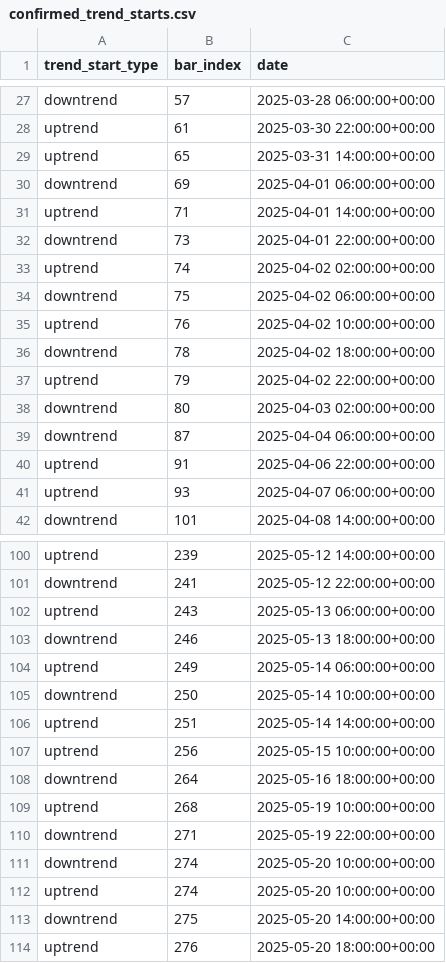
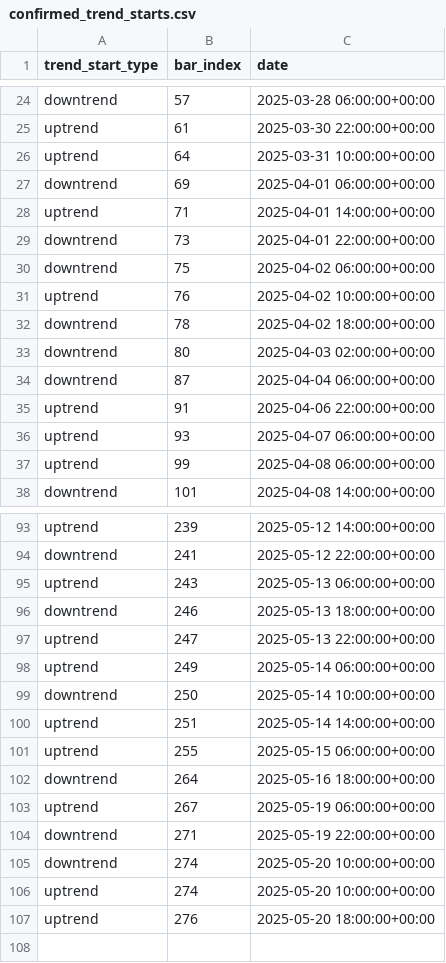
Before and after one commit to burningportra/projectx, a CSV file: trend_analysis/confirmed_trend_starts.csv, drawn as a sheet; only a part is shown, gaps mark what is left out; the diff covers the shown part only.

Commit message:
trend analyis sturet refactor

```diff
--- a/trend_analysis/confirmed_trend_starts.csv
+++ b/trend_analysis/confirmed_trend_starts.csv
@@ -28,3 +25,3 @@ downtrend,57,2025-03-28 06:00:00+00:00
 uptrend,61,2025-03-30 22:00:00+00:00
-uptrend,65,2025-03-31 14:00:00+00:00
+uptrend,64,2025-03-31 10:00:00+00:00
 downtrend,69,2025-04-01 06:00:00+00:00
@@ -32,3 +29,2 @@ uptrend,71,2025-04-01 14:00:00+00:00
 downtrend,73,2025-04-01 22:00:00+00:00
-uptrend,74,2025-04-02 02:00:00+00:00
 downtrend,75,2025-04-02 06:00:00+00:00
@@ -36,3 +32,2 @@ uptrend,76,2025-04-02 10:00:00+00:00
 downtrend,78,2025-04-02 18:00:00+00:00
-uptrend,79,2025-04-02 22:00:00+00:00
 downtrend,80,2025-04-03 02:00:00+00:00
@@ -41,2 +36,3 @@ uptrend,91,2025-04-06 22:00:00+00:00
 uptrend,93,2025-04-07 06:00:00+00:00
+uptrend,99,2025-04-08 06:00:00+00:00
 downtrend,101,2025-04-08 14:00:00+00:00
@@ -103,2 +96,3 @@ uptrend,243,2025-05-13 06:00:00+00:00
 downtrend,246,2025-05-13 18:00:00+00:00
+uptrend,247,2025-05-13 22:00:00+00:00
 uptrend,249,2025-05-14 06:00:00+00:00
@@ -106,5 +100,5 @@ downtrend,250,2025-05-14 10:00:00+00:00
 uptrend,251,2025-05-14 14:00:00+00:00
-uptrend,256,2025-05-15 10:00:00+00:00
+uptrend,255,2025-05-15 06:00:00+00:00
 downtrend,264,2025-05-16 18:00:00+00:00
-uptrend,268,2025-05-19 10:00:00+00:00
+uptrend,267,2025-05-19 06:00:00+00:00
 downtrend,271,2025-05-19 22:00:00+00:00
@@ -112,3 +106,2 @@ downtrend,274,2025-05-20 10:00:00+00:00
 uptrend,274,2025-05-20 10:00:00+00:00
-downtrend,275,2025-05-20 14:00:00+00:00
 uptrend,276,2025-05-20 18:00:00+00:00
```
Also changed, not shown: 2 added rows, 8 removed rows and 6 edited cells elsewhere in this file, 14 other files.
